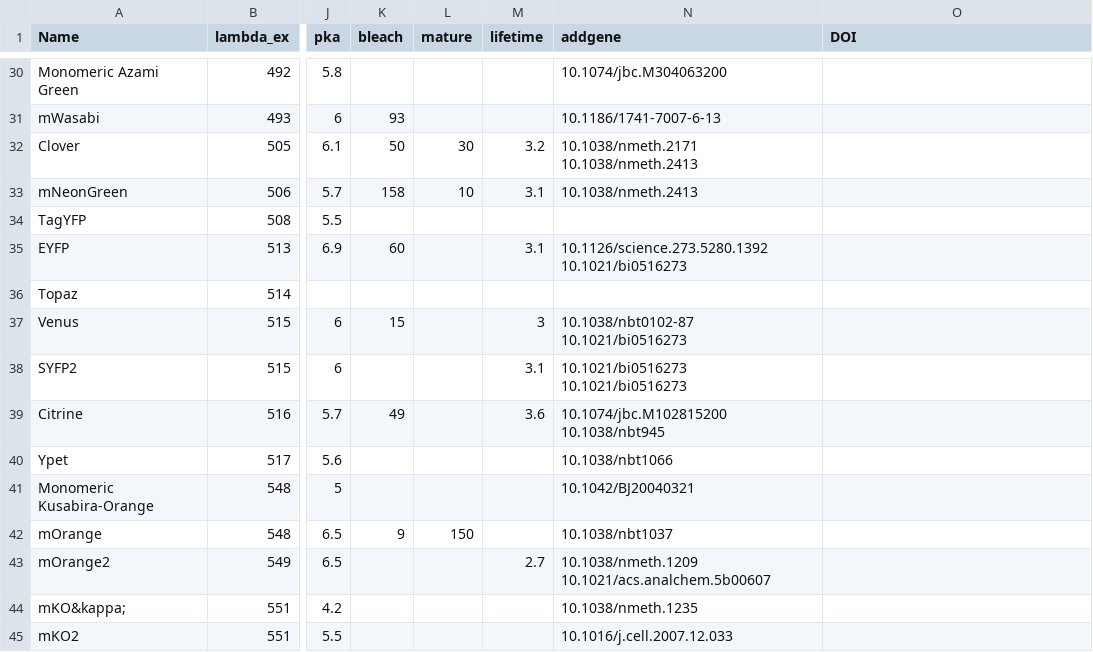
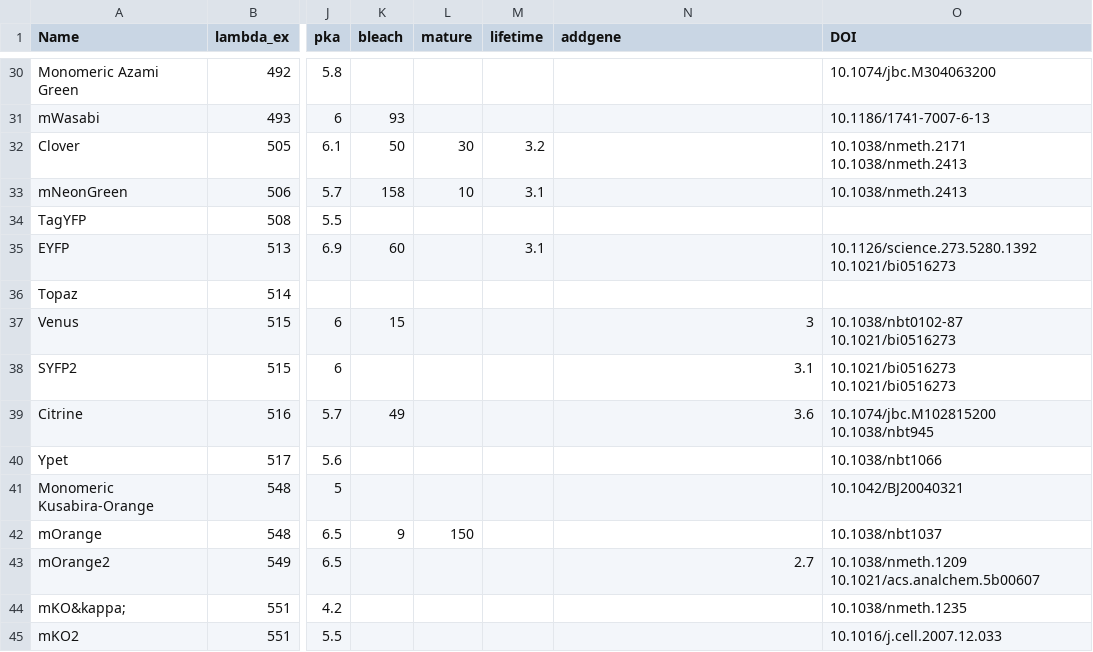
Before and after one commit to abhiaggarwal1/testing, a CSV file: FPs.csv, drawn as a sheet; only a part is shown, gaps mark what is left out; the diff covers the shown part only; the diff names each change by its address in the sheet, - before the commit and + after, or states it on an @@ line.

```diff
--- a/FPs.csv
+++ b/FPs.csv
-N30 (addgene): 10.1074/jbc.M304063200
+N30 (addgene): (empty)
-O30 (DOI): (empty)
+O30 (DOI): 10.1074/jbc.M304063200
-N31 (addgene): 10.1186/1741-7007-6-13
+N31 (addgene): (empty)
-O31 (DOI): (empty)
+O31 (DOI): 10.1186/1741-7007-6-13
-N32 (addgene): 10.1038/nmeth.2171 10.1038/nmeth.2413
+N32 (addgene): (empty)
-O32 (DOI): (empty)
+O32 (DOI): 10.1038/nmeth.2171 10.1038/nmeth.2413
-N33 (addgene): 10.1038/nmeth.2413
+N33 (addgene): (empty)
-O33 (DOI): (empty)
+O33 (DOI): 10.1038/nmeth.2413
-N35 (addgene): 10.1126/science.273.5280.1392 10.1021/bi0516273
+N35 (addgene): (empty)
-O35 (DOI): (empty)
+O35 (DOI): 10.1126/science.273.5280.1392 10.1021/bi0516273
-M37 (lifetime): 3
+M37 (lifetime): (empty)
-N37 (addgene): 10.1038/nbt0102-87 10.1021/bi0516273
+N37 (addgene): 3
-O37 (DOI): (empty)
+O37 (DOI): 10.1038/nbt0102-87 10.1021/bi0516273
-M38 (lifetime): 3.1
+M38 (lifetime): (empty)
-N38 (addgene): 10.1021/bi0516273 10.1021/bi0516273
+N38 (addgene): 3.1
-O38 (DOI): (empty)
+O38 (DOI): 10.1021/bi0516273 10.1021/bi0516273
-M39 (lifetime): 3.6
+M39 (lifetime): (empty)
-N39 (addgene): 10.1074/jbc.M102815200 10.1038/nbt945
+N39 (addgene): 3.6
-O39 (DOI): (empty)
+O39 (DOI): 10.1074/jbc.M102815200 10.1038/nbt945
-N40 (addgene): 10.1038/nbt1066
+N40 (addgene): (empty)
-O40 (DOI): (empty)
+O40 (DOI): 10.1038/nbt1066
-N41 (addgene): 10.1042/BJ20040321
+N41 (addgene): (empty)
-O41 (DOI): (empty)
+O41 (DOI): 10.1042/BJ20040321
-N42 (addgene): 10.1038/nbt1037
+N42 (addgene): (empty)
-O42 (DOI): (empty)
+O42 (DOI): 10.1038/nbt1037
-M43 (lifetime): 2.7
+M43 (lifetime): (empty)
-N43 (addgene): 10.1038/nmeth.1209 10.1021/acs.analchem.5b00607
+N43 (addgene): 2.7
-O43 (DOI): (empty)
+O43 (DOI): 10.1038/nmeth.1209 10.1021/acs.analchem.5b00607
-N44 (addgene): 10.1038/nmeth.1235
+N44 (addgene): (empty)
-O44 (DOI): (empty)
+O44 (DOI): 10.1038/nmeth.1235
-N45 (addgene): 10.1016/j.cell.2007.12.033
+N45 (addgene): (empty)
-O45 (DOI): (empty)
+O45 (DOI): 10.1016/j.cell.2007.12.033
```
Also changed, not shown: 156 edited cells elsewhere in this file.
